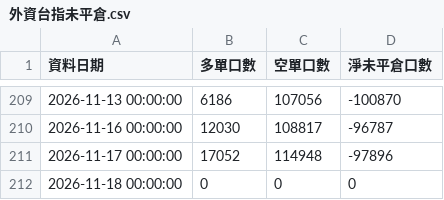
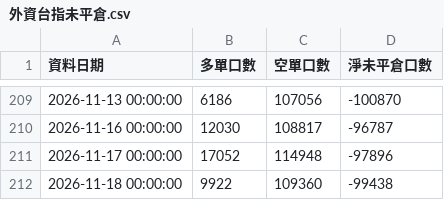
Before and after one commit to ntuacurry/stock-data, a CSV file: 外資台指未平倉.csv, drawn as a sheet; only a part is shown, gaps mark what is left out.

Commit message:
更新 外資台指未平倉.csv（2026-11-18 15:10）

```diff
--- a/外資台指未平倉.csv
+++ b/外資台指未平倉.csv
@@ -211,2 +211,2 @@
 2026-11-17 00:00:00,17052,114948,-97896
-2026-11-18 00:00:00,0,0,0
+2026-11-18 00:00:00,9922,109360,-99438
```
